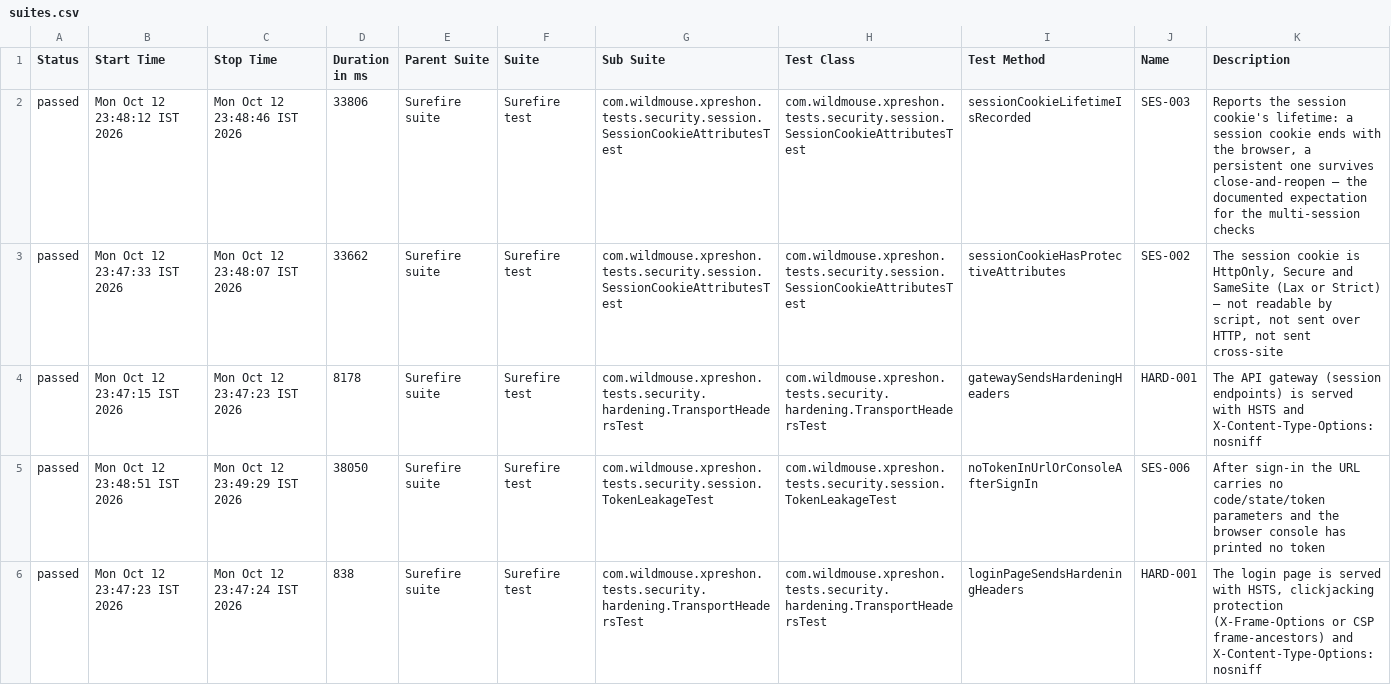
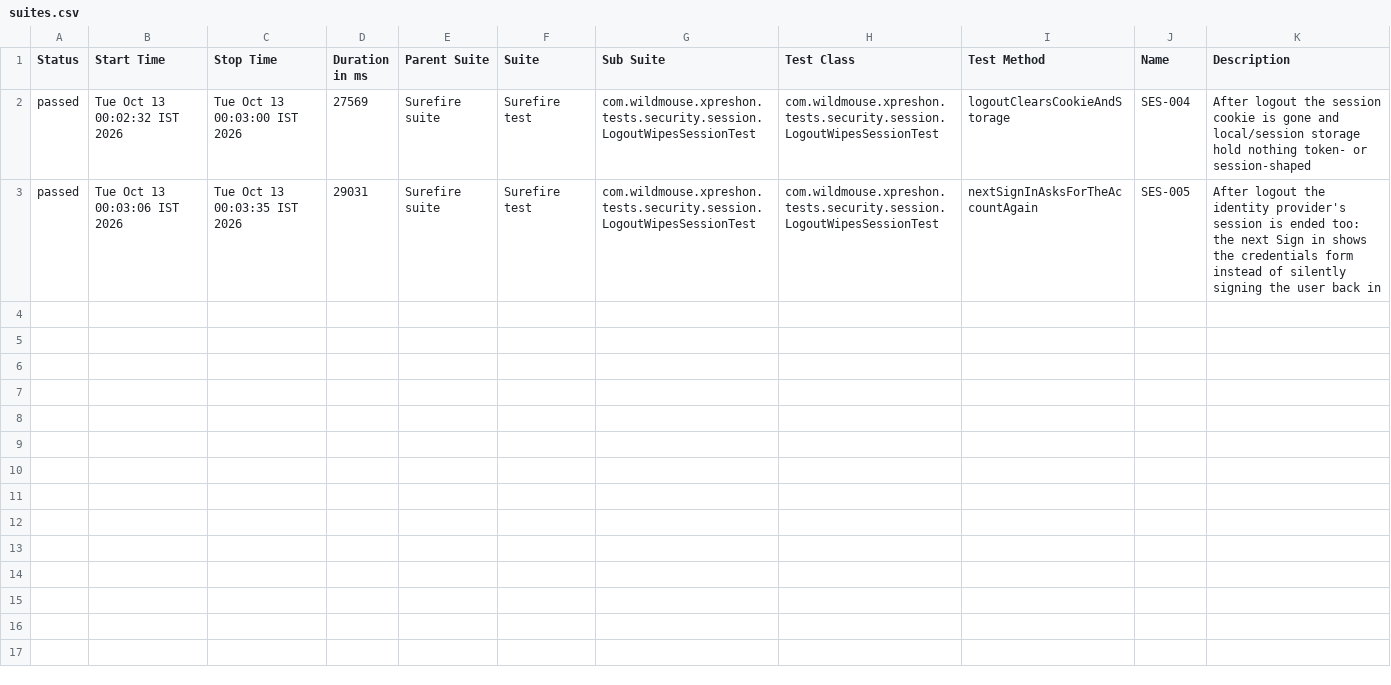
Before and after one commit to sarandadanika/wm-test-report, a CSV file: releases/release-01/data/suites.csv, drawn as a sheet.

Commit message:
release-01 - 60/88 passed (2026-10-13 00:03)

```diff
--- a/releases/release-01/data/suites.csv
+++ b/releases/release-01/data/suites.csv
@@ -1,6 +1,3 @@
 "Status","Start Time","Stop Time","Duration in ms","Parent Suite","Suite","Sub Suite","Test Class","Test Method","Name","Description"
-"passed","Mon Oct 12 23:48:12 IST 2026","Mon Oct 12 23:48:46 IST 2026","33806","Surefire suite","Surefire test","com.wildmouse.xpreshon.tests.security.session.SessionCookieAttributesTest","com.wildmouse.xpreshon.tests.security.session.SessionCookieAttributesTest","sessionCookieLifetimeIsRecorded","SES-003","Reports the session cookie's lifetime: a session cookie ends with the browser, a persistent one survives close-and-reopen — the documented expectation for the multi-session checks"
-"passed","Mon Oct 12 23:47:33 IST 2026","Mon Oct 12 23:48:07 IST 2026","33662","Surefire suite","Surefire test","com.wildmouse.xpreshon.tests.security.session.SessionCookieAttributesTest","com.wildmouse.xpreshon.tests.security.session.SessionCookieAttributesTest","sessionCookieHasProtectiveAttributes","SES-002","The session cookie is HttpOnly, Secure and SameSite (Lax or Strict) — not readable by script, not sent over HTTP, not sent cross-site"
-"passed","Mon Oct 12 23:47:15 IST 2026","Mon Oct 12 23:47:23 IST 2026","8178","Surefire suite","Surefire test","com.wildmouse.xpreshon.tests.security.hardening.TransportHeadersTest","com.wildmouse.xpreshon.tests.security.hardening.TransportHeadersTest","gatewaySendsHardeningHeaders","HARD-001","The API gateway (session endpoints) is served with HSTS and X-Content-Type-Options: nosniff"
-"passed","Mon Oct 12 23:48:51 IST 2026","Mon Oct 12 23:49:29 IST 2026","38050","Surefire suite","Surefire test","com.wildmouse.xpreshon.tests.security.session.TokenLeakageTest","com.wildmouse.xpreshon.tests.security.session.TokenLeakageTest","noTokenInUrlOrConsoleAfterSignIn","SES-006","After sign-in the URL carries no code/state/token parameters and the browser console has printed no token"
-"passed","Mon Oct 12 23:47:23 IST 2026","Mon Oct 12 23:47:24 IST 2026","838","Surefire suite","Surefire test","com.wildmouse.xpreshon.tests.security.hardening.TransportHeadersTest","com.wildmouse.xpreshon.tests.security.hardening.TransportHeadersTest","loginPageSendsHardeningHeaders","HARD-001","The login page is served with HSTS, clickjacking protection (X-Frame-Options or CSP frame-ancestors) and X-Content-Type-Options: nosniff"
+"passed","Tue Oct 13 00:02:32 IST 2026","Tue Oct 13 00:03:00 IST 2026","27569","Surefire suite","Surefire test","com.wildmouse.xpreshon.tests.security.session.LogoutWipesSessionTest","com.wildmouse.xpreshon.tests.security.session.LogoutWipesSessionTest","logoutClearsCookieAndStorage","SES-004","After logout the session cookie is gone and local/session storage hold nothing token- or session-shaped"
+"passed","Tue Oct 13 00:03:06 IST 2026","Tue Oct 13 00:03:35 IST 2026","29031","Surefire suite","Surefire test","com.wildmouse.xpreshon.tests.security.session.LogoutWipesSessionTest","com.wildmouse.xpreshon.tests.security.session.LogoutWipesSessionTest","nextSignInAsksForTheAccountAgain","SES-005","After logout the identity provider's session is ended too: the next Sign in shows the credentials form instead of silently signing the user back in"
```
Also changed, not shown: 50 other files.
